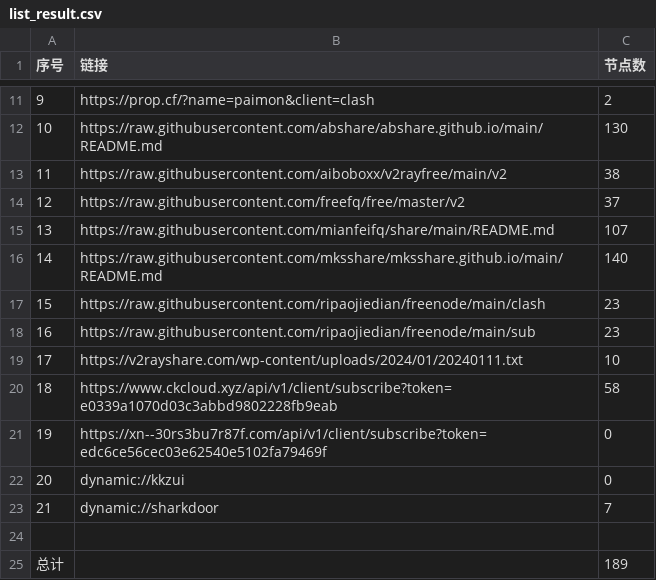
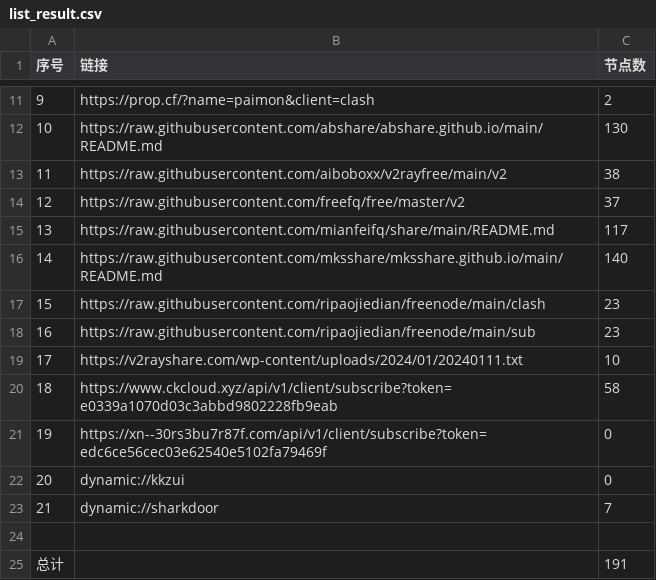
Before and after one commit to yaney01/NoMoreWalls, a CSV file: list_result.csv, drawn as a sheet; only a part is shown, gaps mark what is left out.

```diff
--- a/list_result.csv
+++ b/list_result.csv
@@ -14,3 +14,3 @@
 12,https://raw.githubusercontent.com/freefq/free/master/v2,37
-13,https://raw.githubusercontent.com/mianfeifq/share/main/README.md,107
+13,https://raw.githubusercontent.com/mianfeifq/share/main/README.md,117
 14,https://raw.githubusercontent.com/mksshare/mksshare.github.io/main/README.md,140
@@ -24,2 +24,2 @@
 
-总计,,189
+总计,,191
```
Also changed, not shown: 13 other files.
